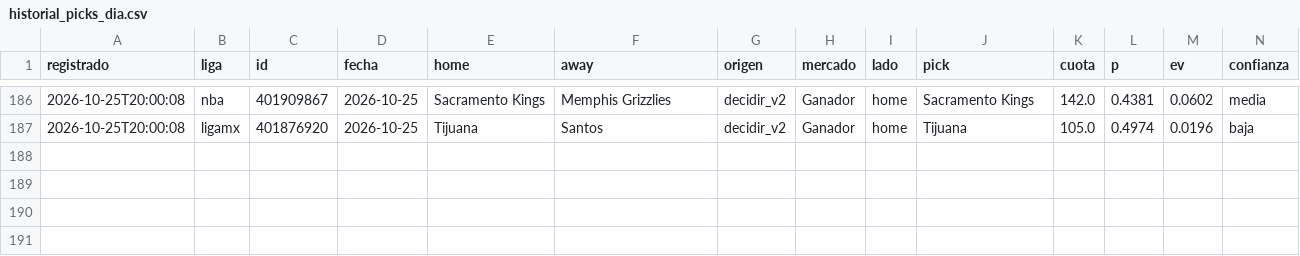
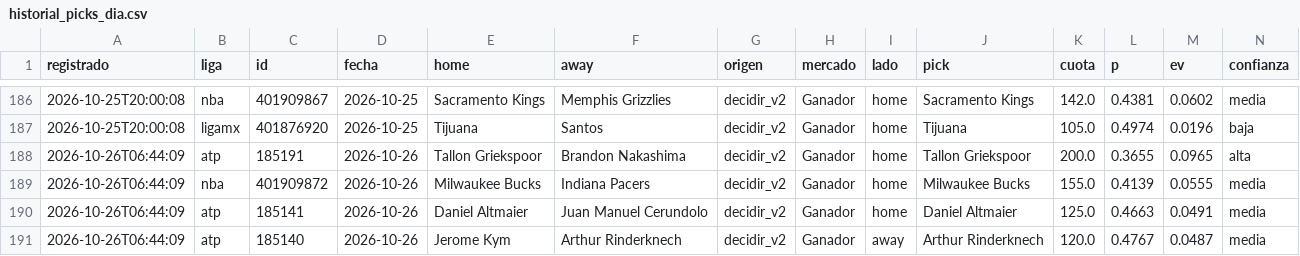
Before and after one commit to tenisman12/edgeline, a CSV file: salida/historial_picks_dia.csv, drawn as a sheet; only a part is shown, gaps mark what is left out; rows hold the shown columns only; the diff names each change by its address in the sheet, - before the commit and + after, or states it on an @@ line.

```diff
--- a/salida/historial_picks_dia.csv
+++ b/salida/historial_picks_dia.csv
+row 188: 2026-10-26T06:44:09 | atp | 185191 | 2026-10-26 | Tallon Griekspoor | Brandon Nakashima | decidir_v2 | Ganador | home | Tallon Griekspoor | 200.0 | 0.3655 | 0.0965 | alta
+row 189: 2026-10-26T06:44:09 | nba | 401909872 | 2026-10-26 | Milwaukee Bucks | Indiana Pacers | decidir_v2 | Ganador | home | Milwaukee Bucks | 155.0 | 0.4139 | 0.0555 | media
+row 190: 2026-10-26T06:44:09 | atp | 185141 | 2026-10-26 | Daniel Altmaier | Juan Manuel Cerundolo | decidir_v2 | Ganador | home | Daniel Altmaier | 125.0 | 0.4663 | 0.0491 | media
+row 191: 2026-10-26T06:44:09 | atp | 185140 | 2026-10-26 | Jerome Kym | Arthur Rinderknech | decidir_v2 | Ganador | away | Arthur Rinderknech | 120.0 | 0.4767 | 0.0487 | media
```
Also changed, not shown: salida/clv_detalle.csv, salida/espn_predictor_vivo.csv, 54 other files.
